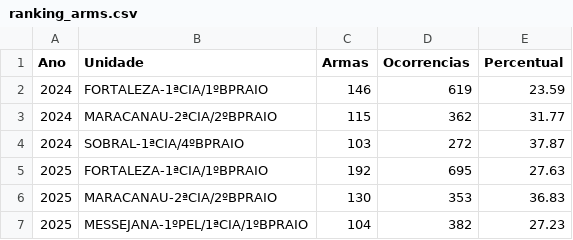
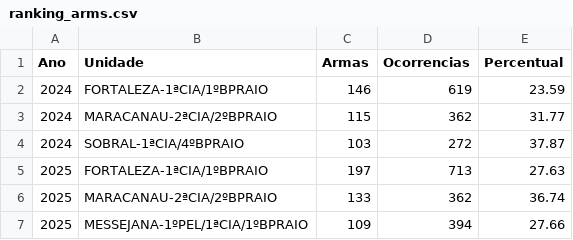
Before and after one commit to abraaorosal/estatistica24_25_CPRaio, a CSV file: public/data/ranking_arms.csv, drawn as a sheet.

```diff
--- a/public/data/ranking_arms.csv
+++ b/public/data/ranking_arms.csv
@@ -4,4 +4,4 @@ Ano,Unidade,Armas,Ocorrencias,Percentual
 2024,SOBRAL-1ªCIA/4ºBPRAIO,103,272,37.87
-2025,FORTALEZA-1ªCIA/1ºBPRAIO,192,695,27.63
-2025,MARACANAU-2ªCIA/2ºBPRAIO,130,353,36.83
-2025,MESSEJANA-1ºPEL/1ªCIA/1ºBPRAIO,104,382,27.23
+2025,FORTALEZA-1ªCIA/1ºBPRAIO,197,713,27.63
+2025,MARACANAU-2ªCIA/2ºBPRAIO,133,362,36.74
+2025,MESSEJANA-1ºPEL/1ªCIA/1ºBPRAIO,109,394,27.66
```
Also changed, not shown: public/data/ranking_geral.csv, public/data/ranking_mandados.csv, 15 other files.
